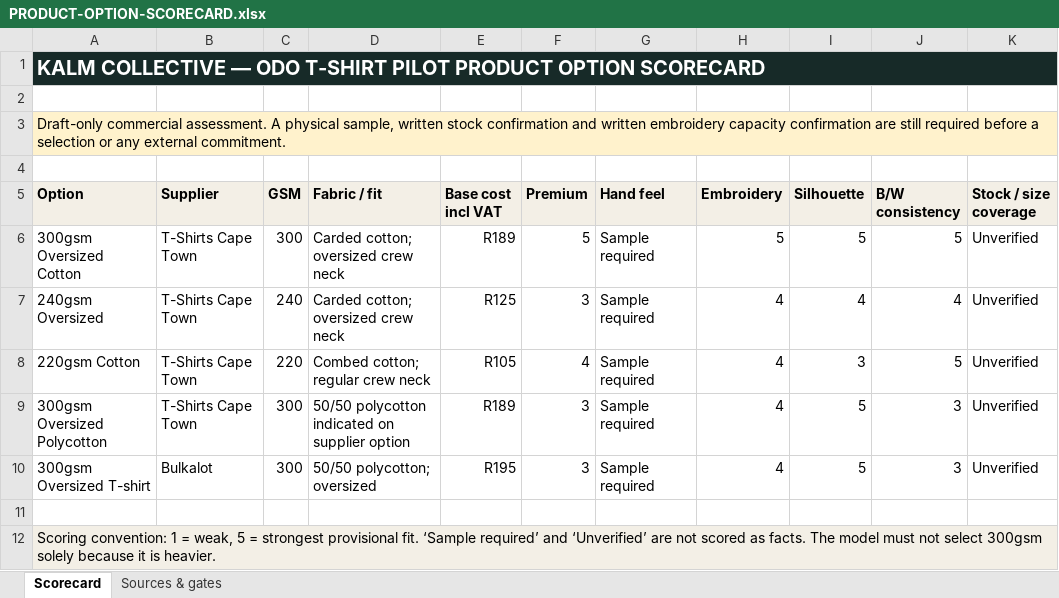
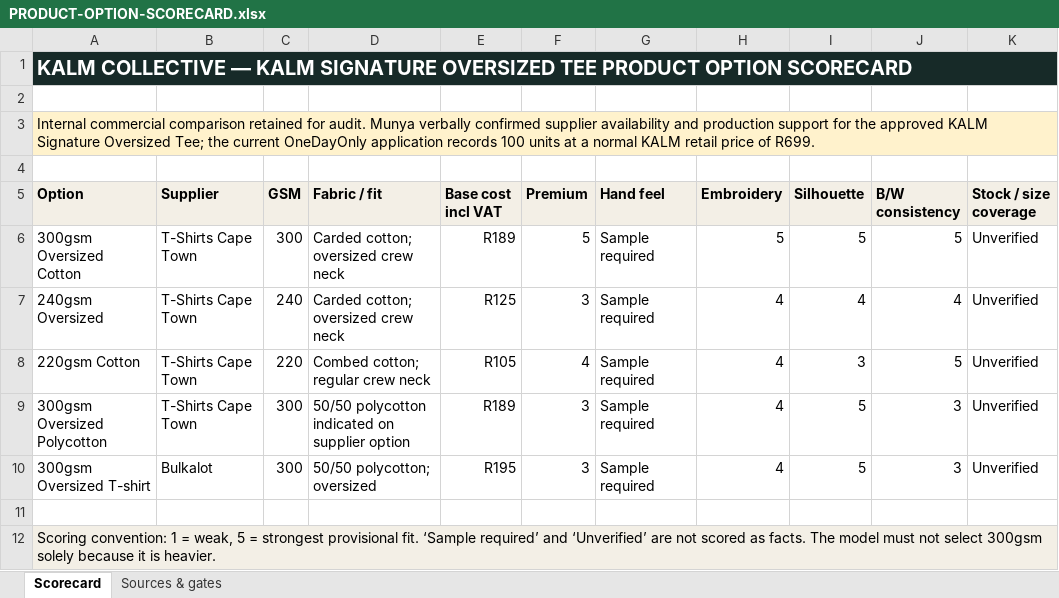
Before and after one commit to MunyaChipunza/kalm-move-validation, an Excel workbook: reports/KALM-ODO-PILOT/PRODUCT-OPTION-SCORECARD.xlsx, sheet Scorecard, drawn as a sheet; only a part is shown; values as stored, in another font and other column widths than the file's, no borders; the diff names each change by its address in the sheet, - before the commit and + after, or states it on an @@ line.

Commit message:
feat: add KALM Signature Oversized Tee draft

```diff
--- a/reports/KALM-ODO-PILOT/PRODUCT-OPTION-SCORECARD.xlsx (sheet Scorecard)
+++ b/reports/KALM-ODO-PILOT/PRODUCT-OPTION-SCORECARD.xlsx (sheet Scorecard)
-A1 (Option): …COLLECTIVE — ODO T-SHIRT PILOT PRODUCT OPTION…
+A1 (Option): …COLLECTIVE — KALM SIGNATURE OVERSIZED TEE PRODUCT OPTION…
-A3 (Option): Draft-only commercial assessment. A physical sample, written stock confirmation and written embroidery capacity confirmation are still required before a selection or any external commitment.
+A3 (Option): Internal commercial comparison retained for audit. Munya verbally confirmed supplier availability and production support for the approved KALM Signature Oversized Tee; the current OneDayOnly application records 100 units at a normal KALM retail price of R699.
```
Also changed, not shown: sheet Sources & gates, reports/KALM-ODO-PILOT/KALM-ODO-UNIT-ECONOMICS.xlsx, 50 other files.
